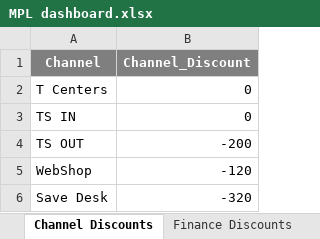
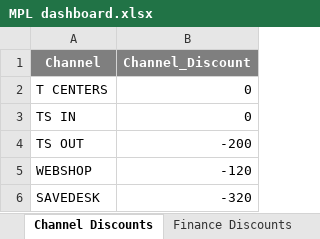
Before and after one commit to dptenessa/MPL, an Excel workbook: MPL dashboard.xlsx, sheet Channel Discounts, drawn as a sheet; values as stored, in another font and other column widths than the file's, no borders; table styles not drawn; the diff names each change by its address in the sheet, - before the commit and + after, or states it on an @@ line.

```diff
--- a/MPL dashboard.xlsx (sheet Channel Discounts)
+++ b/MPL dashboard.xlsx (sheet Channel Discounts)
-A2 (Channel): T Centers
+A2 (Channel): T CENTERS
-A5 (Channel): WebShop
+A5 (Channel): WEBSHOP
-A6 (Channel): Save Desk
+A6 (Channel): SAVEDESK
```
Also changed, not shown: sheet Phones, sheet Exceptions, sheet Tariff Discounts, sheet Finance Discounts, Recommended prices.xlsx.
